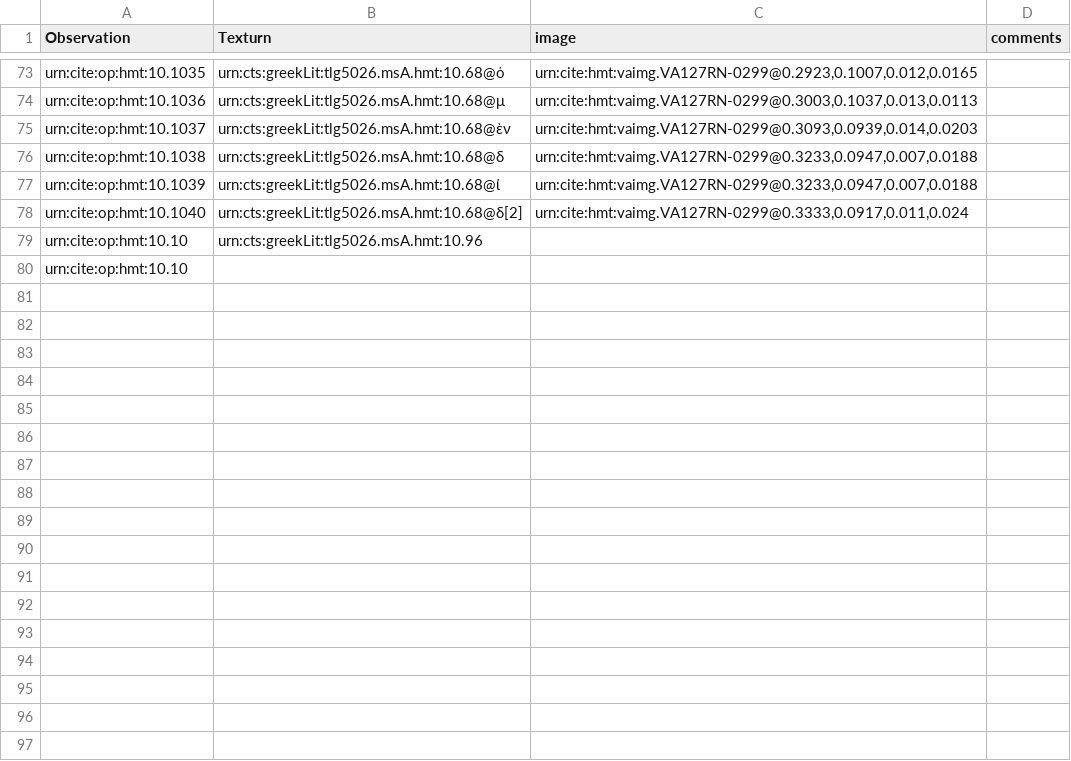
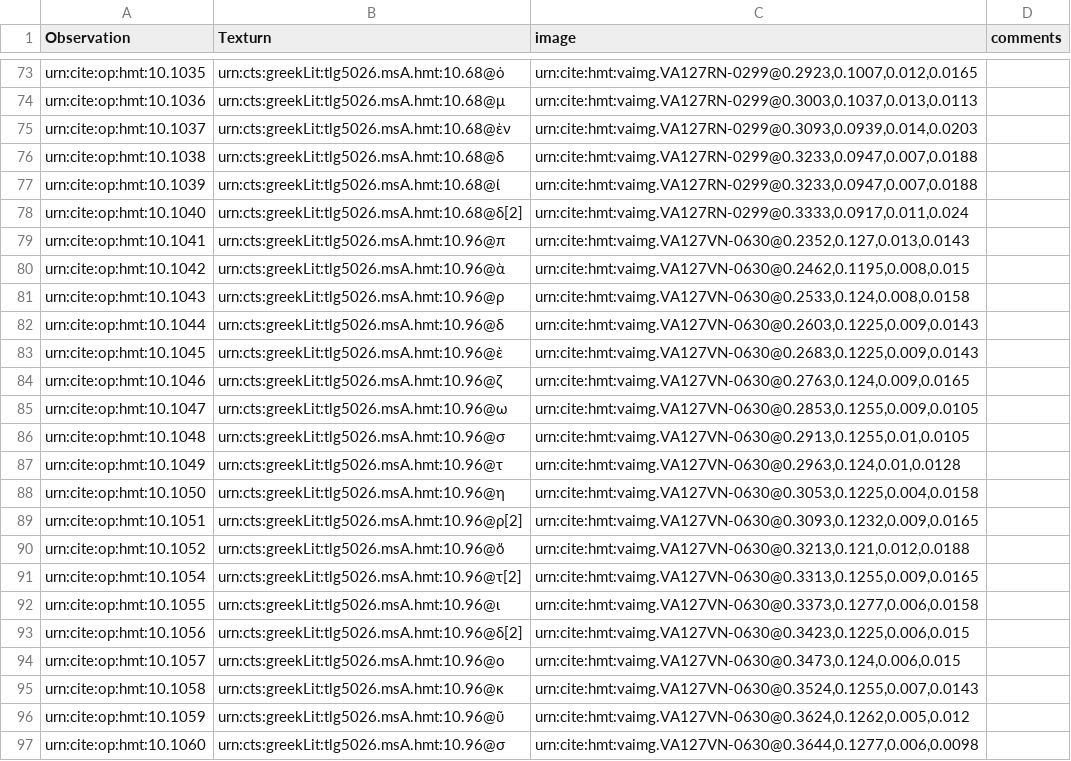
Before and after one commit to HCMID/hmt-iliad10, a CSV file: collections/VenA10Palaeo.csv, drawn as a sheet; only a part is shown, gaps mark what is left out.

Commit message:
Update VenA10Palaeo.csv
First twenty graphemes from urn:cts:greekLit:tlg5026.msA.hmt:10.96

```diff
--- a/collections/VenA10Palaeo.csv
+++ b/collections/VenA10Palaeo.csv
@@ -78,3 +78,20 @@ urn:cite:op:hmt:10.1039,urn:cts:greekLit:tlg5026.msA.hmt:10.68@ί,"urn:cite:hmt
 urn:cite:op:hmt:10.1040,urn:cts:greekLit:tlg5026.msA.hmt:10.68@δ[2],"urn:cite:hmt:vaimg.VA127RN-0299@0.3333,0.0917,0.011,0.024",
-urn:cite:op:hmt:10.10,urn:cts:greekLit:tlg5026.msA.hmt:10.96
-urn:cite:op:hmt:10.10
+urn:cite:op:hmt:10.1041,urn:cts:greekLit:tlg5026.msA.hmt:10.96@π,"urn:cite:hmt:vaimg.VA127VN-0630@0.2352,0.127,0.013,0.0143",
+urn:cite:op:hmt:10.1042,urn:cts:greekLit:tlg5026.msA.hmt:10.96@ὰ,"urn:cite:hmt:vaimg.VA127VN-0630@0.2462,0.1195,0.008,0.015",
+urn:cite:op:hmt:10.1043,urn:cts:greekLit:tlg5026.msA.hmt:10.96@ρ,"urn:cite:hmt:vaimg.VA127VN-0630@0.2533,0.124,0.008,0.0158",
+urn:cite:op:hmt:10.1044,urn:cts:greekLit:tlg5026.msA.hmt:10.96@δ,"urn:cite:hmt:vaimg.VA127VN-0630@0.2603,0.1225,0.009,0.0143",
+urn:cite:op:hmt:10.1045,urn:cts:greekLit:tlg5026.msA.hmt:10.96@ὲ,"urn:cite:hmt:vaimg.VA127VN-0630@0.2683,0.1225,0.009,0.0143",
+urn:cite:op:hmt:10.1046,urn:cts:greekLit:tlg5026.msA.hmt:10.96@ζ,"urn:cite:hmt:vaimg.VA127VN-0630@0.2763,0.124,0.009,0.0165",
+urn:cite:op:hmt:10.1047,urn:cts:greekLit:tlg5026.msA.hmt:10.96@ω,"urn:cite:hmt:vaimg.VA127VN-0630@0.2853,0.1255,0.009,0.0105",
+urn:cite:op:hmt:10.1048,urn:cts:greekLit:tlg5026.msA.hmt:10.96@σ,"urn:cite:hmt:vaimg.VA127VN-0630@0.2913,0.1255,0.01,0.0105",
+urn:cite:op:hmt:10.1049,urn:cts:greekLit:tlg5026.msA.hmt:10.96@τ,"urn:cite:hmt:vaimg.VA127VN-0630@0.2963,0.124,0.01,0.0128",
+urn:cite:op:hmt:10.1050,urn:cts:greekLit:tlg5026.msA.hmt:10.96@η,"urn:cite:hmt:vaimg.VA127VN-0630@0.3053,0.1225,0.004,0.0158",
+urn:cite:op:hmt:10.1051,urn:cts:greekLit:tlg5026.msA.hmt:10.96@ρ[2],"urn:cite:hmt:vaimg.VA127VN-0630@0.3093,0.1232,0.009,0.0165",
+urn:cite:op:hmt:10.1052,urn:cts:greekLit:tlg5026.msA.hmt:10.96@ὅ,"urn:cite:hmt:vaimg.VA127VN-0630@0.3213,0.121,0.012,0.0188",
+urn:cite:op:hmt:10.1054,urn:cts:greekLit:tlg5026.msA.hmt:10.96@τ[2],"urn:cite:hmt:vaimg.VA127VN-0630@0.3313,0.1255,0.009,0.0165",
+urn:cite:op:hmt:10.1055,urn:cts:greekLit:tlg5026.msA.hmt:10.96@ι,"urn:cite:hmt:vaimg.VA127VN-0630@0.3373,0.1277,0.006,0.0158",
+urn:cite:op:hmt:10.1056,urn:cts:greekLit:tlg5026.msA.hmt:10.96@δ[2],"urn:cite:hmt:vaimg.VA127VN-0630@0.3423,0.1225,0.006,0.015",
+urn:cite:op:hmt:10.1057,urn:cts:greekLit:tlg5026.msA.hmt:10.96@ο,"urn:cite:hmt:vaimg.VA127VN-0630@0.3473,0.124,0.006,0.015",
+urn:cite:op:hmt:10.1058,urn:cts:greekLit:tlg5026.msA.hmt:10.96@κ,"urn:cite:hmt:vaimg.VA127VN-0630@0.3524,0.1255,0.007,0.0143",
+urn:cite:op:hmt:10.1059,urn:cts:greekLit:tlg5026.msA.hmt:10.96@ῦ,"urn:cite:hmt:vaimg.VA127VN-0630@0.3624,0.1262,0.005,0.012",
+urn:cite:op:hmt:10.1060,urn:cts:greekLit:tlg5026.msA.hmt:10.96@σ,"urn:cite:hmt:vaimg.VA127VN-0630@0.3644,0.1277,0.006,0.0098",
```
